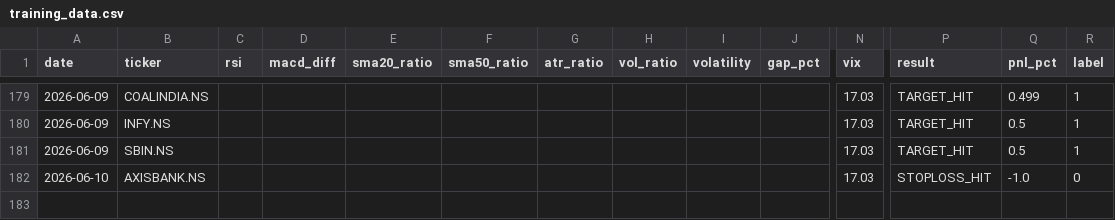
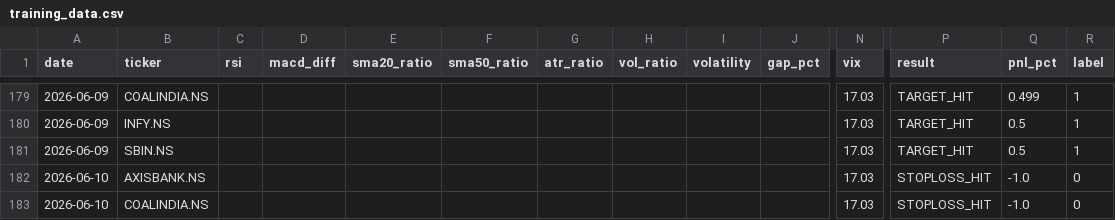
Before and after one commit to gangeshchawla/intraday-signals, a CSV file: logs/training_data.csv, drawn as a sheet; only a part is shown, gaps mark what is left out; rows hold the shown columns only; the diff names each change by its address in the sheet, - before the commit and + after, or states it on an @@ line.

Commit message:
📊 Auto-update logs/training_data.csv

```diff
--- a/logs/training_data.csv
+++ b/logs/training_data.csv
+row 183: 2026-06-10 | COALINDIA.NS |  |  |  |  |  |  |  |  | 17.03 | STOPLOSS_HIT | -1.0 | 0
```
